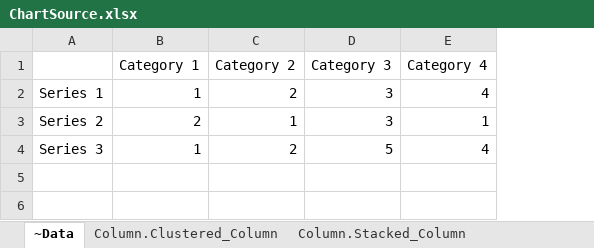
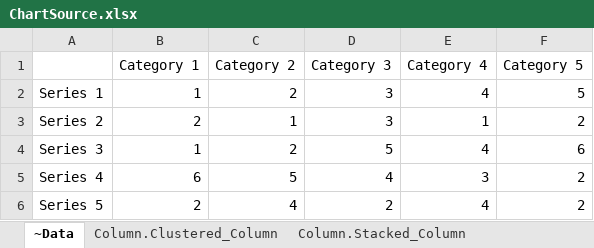
Before and after one commit to vintasoft/AspNetCoreAngular-Spreadsheet_Editor_Demo, an Excel workbook: src/wwwroot/Resources/ChartSource.xlsx, sheet ~Data, drawn as a sheet; values as stored, in another font and other column widths than the file's, no borders; the diff names each change by its address in the sheet, - before the commit and + after, or states it on an @@ line.

Commit message:
Source codes update

```diff
--- a/src/wwwroot/Resources/ChartSource.xlsx (sheet ~Data)
+++ b/src/wwwroot/Resources/ChartSource.xlsx (sheet ~Data)
+column F (Category 5), rows 2-4: 5 | 2 | 6
+row 5: Series 4 | 6 | 5 | 4 | 3 | 2
+row 6: Series 5 | 2 | 4 | 2 | 4 | 2
```
Also changed, not shown: other sheet tabs, charts or pictures, 8 other files.
